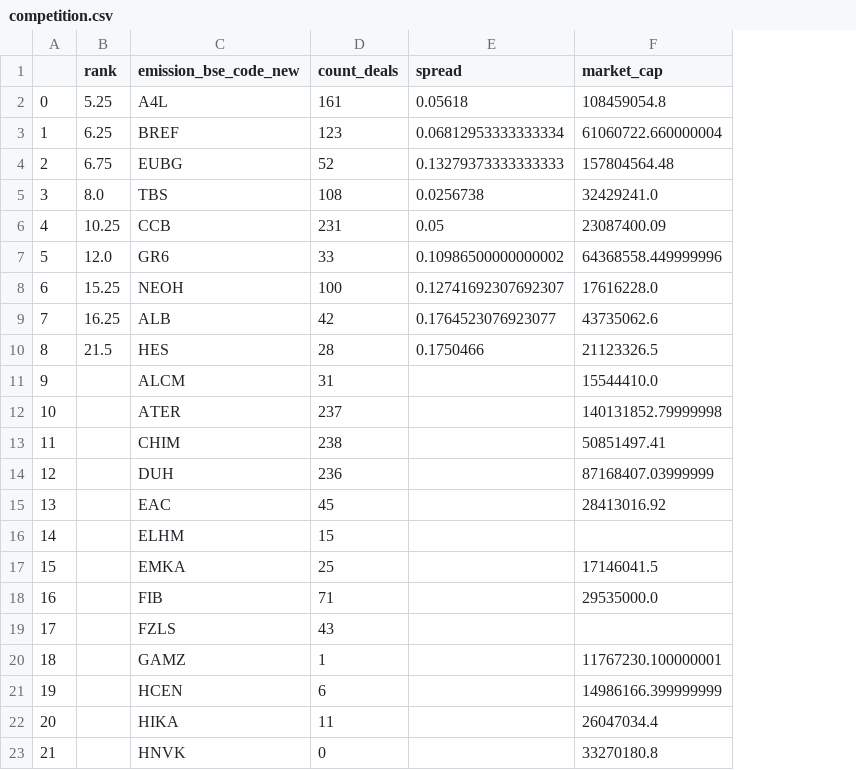
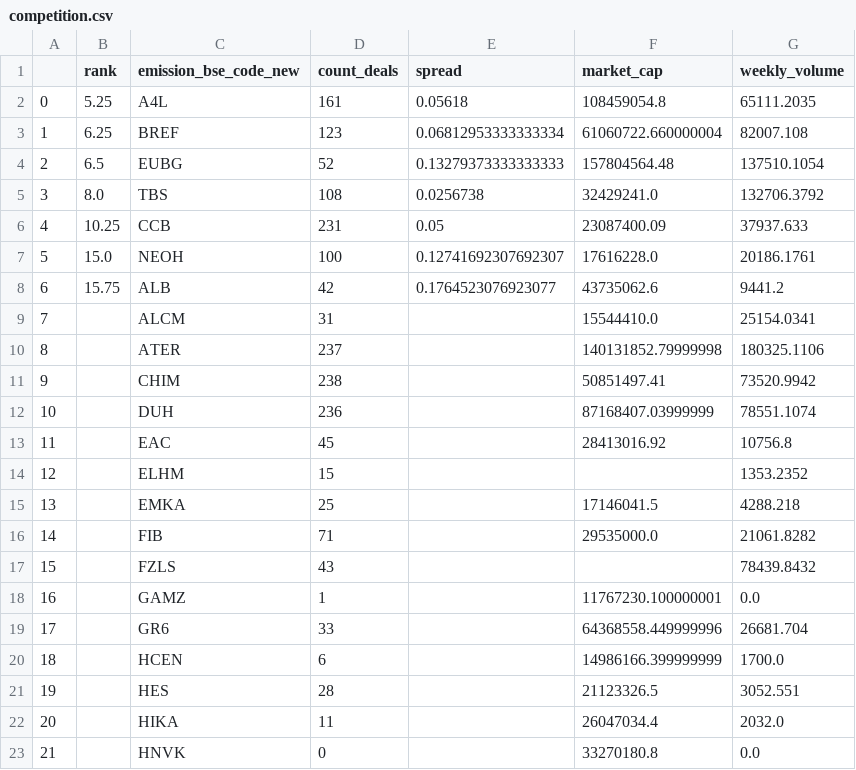
Before and after one commit to olgayordanova/Artificial-Intelligence, a CSV file: DataScience/sofix_project/data/competition.csv, drawn as a sheet; only a part is shown; removed rows and columns are numbered as before the commit, all else as after; the diff names each change by its address in the sheet, - before the commit and + after, or states it on an @@ line.

```diff
--- a/DataScience/sofix_project/data/competition.csv
+++ b/DataScience/sofix_project/data/competition.csv
+column G (weekly_volume), rows 2-18: 65111.2035 | 82007.108 | 137510.1054 | 132706.3792 | 37937.633 | 20186.1761 | 9441.2 | 25154.0341 | 180325.1106 | 73520.9942 | 78551.1074 | 10756.8 | 1353.2352 | 4288.218 | 21061.8282 | 78439.8432 | 0.0; row 20: 1700.0; rows 22-23: 2032.0 | 0.0
-B4 (rank): 6.75
+B4 (rank): 6.5
-row 7: 5 | 12.0 | GR6 | 33 | 0.10986500000000002 | 64368558.449999996
@@ column A renumbered between rows 7 and 20 @@
-B7 (rank): 15.25
+B7 (rank): 15.0
-B8 (rank): 16.25
+B8 (rank): 15.75
-row 10: 8 | 21.5 | HES | 28 | 0.1750466 | 21123326.5
+row 19: 17 |  | GR6 | 33 |  | 64368558.449999996 | 26681.704
+row 21: 19 |  | HES | 28 |  | 21123326.5 | 3052.551
```
Also changed, not shown: 4 other files.
